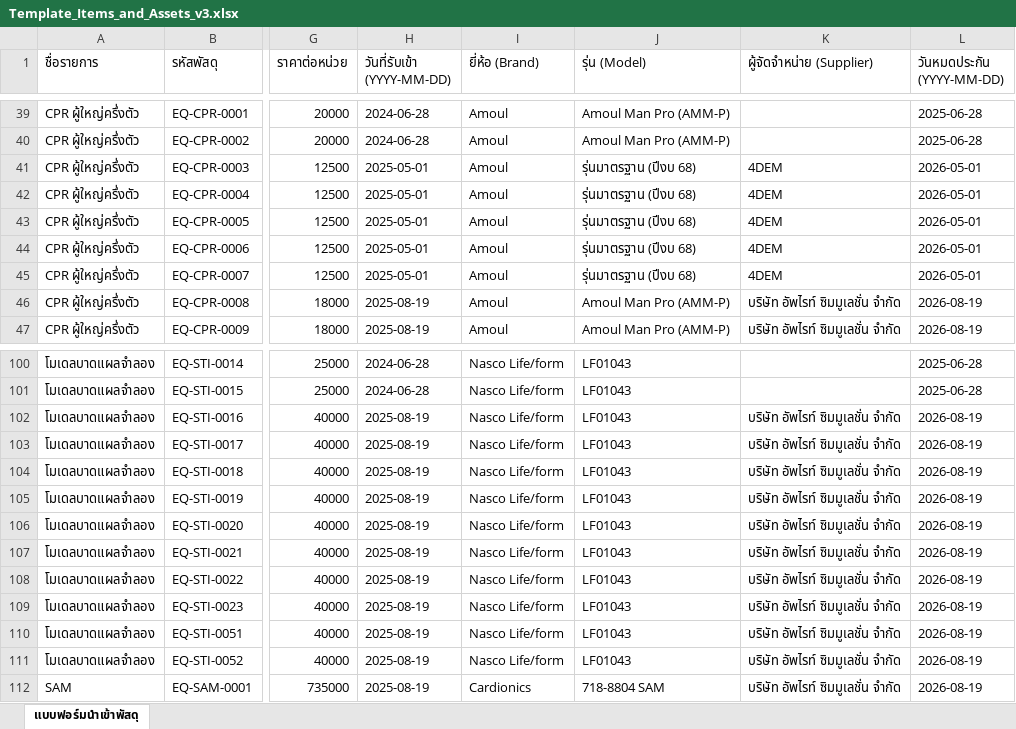
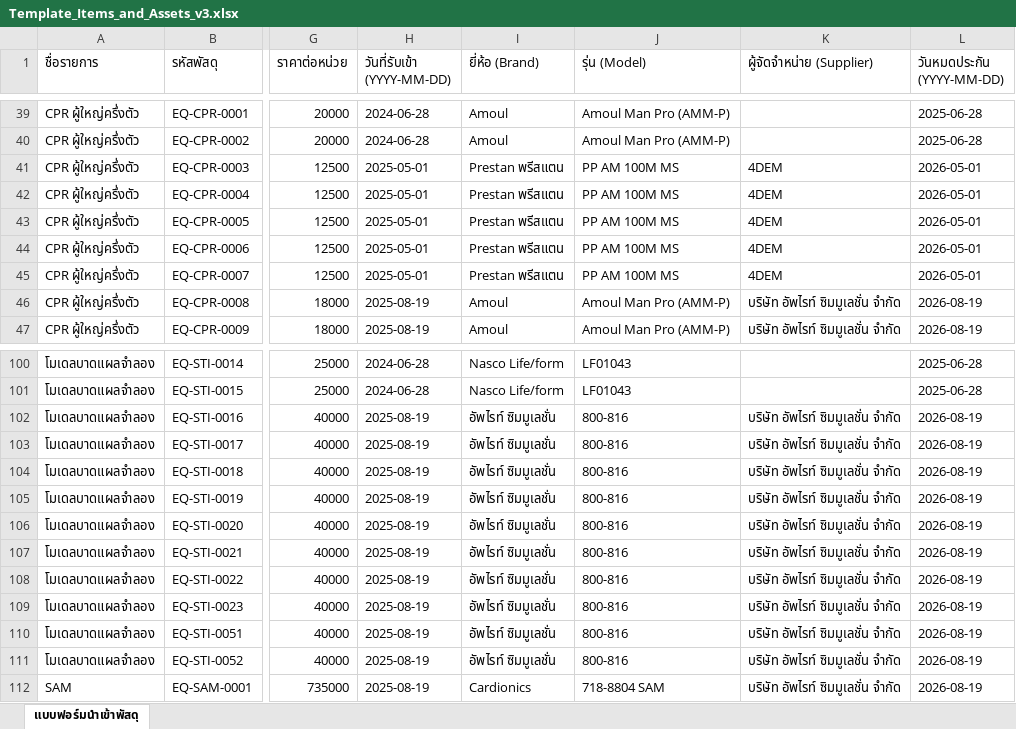
Before and after one commit to natthakul-kk/nursing-lab-system, an Excel workbook: ข้อมูลครุภัณฑ์/Template_Items_and_Assets_v3.xlsx, sheet แบบฟอร์มนำเข้าพัสดุ, drawn as a sheet; only a part is shown, gaps mark what is left out; values as stored, in another font and other column widths than the file's, no borders; the diff covers the shown part only; the diff names each change by its address in the sheet, - before the commit and + after, or states it on an @@ line.

Commit message:
fix(equipment): update brand and model for 14 specific items per user verification

```diff
--- a/ข้อมูลครุภัณฑ์/Template_Items_and_Assets_v3.xlsx (sheet แบบฟอร์มนำเข้าพัสดุ)
+++ b/ข้อมูลครุภัณฑ์/Template_Items_and_Assets_v3.xlsx (sheet แบบฟอร์มนำเข้าพัสดุ)
-I41:I45 (ยี่ห้อ (Brand)): Amoul
+I41:I45 (ยี่ห้อ (Brand)): Prestan พรีสแตน
-J41:J45 (รุ่น (Model)): รุ่นมาตรฐาน (ปีงบ 68)
+J41:J45 (รุ่น (Model)): PP AM 100M MS
-I102:I111 (ยี่ห้อ (Brand)): Nasco Life/form
+I102:I111 (ยี่ห้อ (Brand)): อัพไรท์ ซิมมูเลชั่น
-J102:J111 (รุ่น (Model)): LF01043
+J102:J111 (รุ่น (Model)): 800-816
```
Also changed, not shown: 93 edited cells elsewhere in this sheet, 1 other file.
